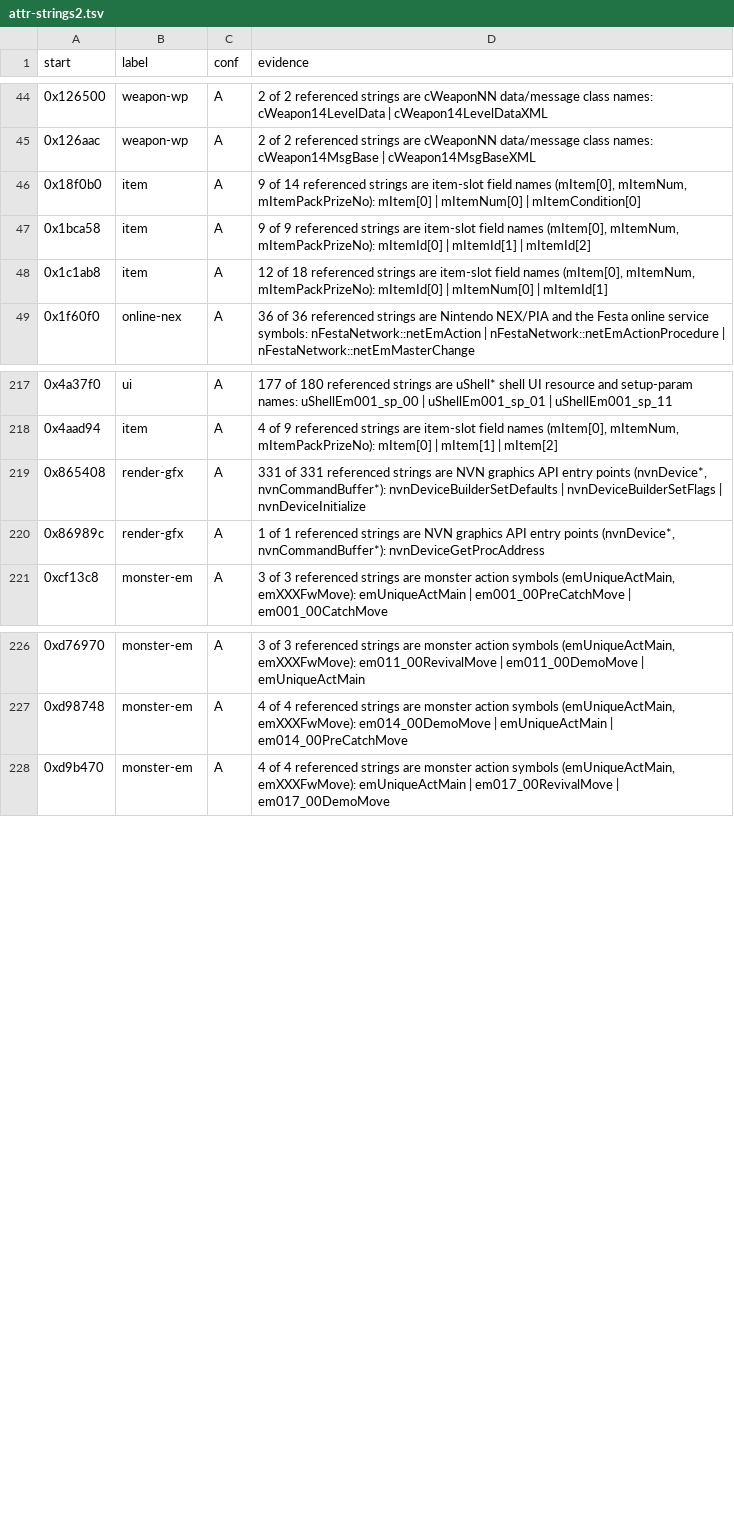
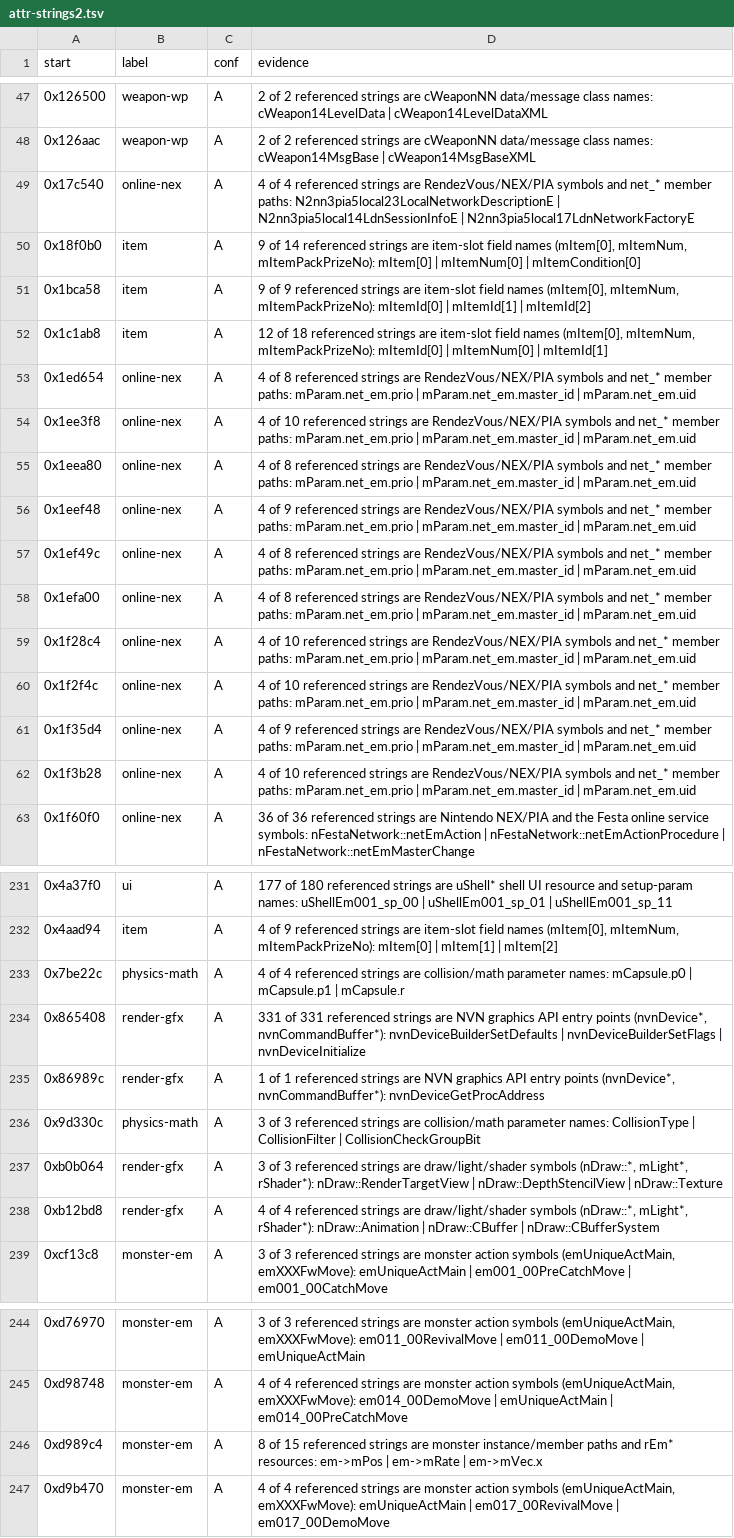
Before and after one commit to Twelve-eight/MHGU, a TSV file: docs/analysis/code/inventory/attr-strings2.tsv, drawn as a sheet; only a part is shown, gaps mark what is left out; the diff covers the shown part only; the diff names each change by its address in the sheet, - before the commit and + after, or states it on an @@ line.

```diff
--- a/docs/analysis/code/inventory/attr-strings2.tsv
+++ b/docs/analysis/code/inventory/attr-strings2.tsv
+row 49: 0x17c540 | online-nex | A | 4 of 4 referenced strings are RendezVous/NEX/PIA symbols and net_* member paths: N2nn3pia5local23LocalNetworkDescriptionE | N2nn3pia5local14LdnSessionInfoE | N2nn3pia5local17LdnNetworkFactoryE
+row 53: 0x1ed654 | online-nex | A | 4 of 8 referenced strings are RendezVous/NEX/PIA symbols and net_* member paths: mParam.net_em.prio | mParam.net_em.master_id | mParam.net_em.uid
+row 54: 0x1ee3f8 | online-nex | A | 4 of 10 referenced strings are RendezVous/NEX/PIA symbols and net_* member paths: mParam.net_em.prio | mParam.net_em.master_id | mParam.net_em.uid
+row 55: 0x1eea80 | online-nex | A | 4 of 8 referenced strings are RendezVous/NEX/PIA symbols and net_* member paths: mParam.net_em.prio | mParam.net_em.master_id | mParam.net_em.uid
+row 56: 0x1eef48 | online-nex | A | 4 of 9 referenced strings are RendezVous/NEX/PIA symbols and net_* member paths: mParam.net_em.prio | mParam.net_em.master_id | mParam.net_em.uid
+row 57: 0x1ef49c | online-nex | A | 4 of 8 referenced strings are RendezVous/NEX/PIA symbols and net_* member paths: mParam.net_em.prio | mParam.net_em.master_id | mParam.net_em.uid
+row 58: 0x1efa00 | online-nex | A | 4 of 8 referenced strings are RendezVous/NEX/PIA symbols and net_* member paths: mParam.net_em.prio | mParam.net_em.master_id | mParam.net_em.uid
+row 59: 0x1f28c4 | online-nex | A | 4 of 10 referenced strings are RendezVous/NEX/PIA symbols and net_* member paths: mParam.net_em.prio | mParam.net_em.master_id | mParam.net_em.uid
+row 60: 0x1f2f4c | online-nex | A | 4 of 10 referenced strings are RendezVous/NEX/PIA symbols and net_* member paths: mParam.net_em.prio | mParam.net_em.master_id | mParam.net_em.uid
+row 61: 0x1f35d4 | online-nex | A | 4 of 9 referenced strings are RendezVous/NEX/PIA symbols and net_* member paths: mParam.net_em.prio | mParam.net_em.master_id | mParam.net_em.uid
+row 62: 0x1f3b28 | online-nex | A | 4 of 10 referenced strings are RendezVous/NEX/PIA symbols and net_* member paths: mParam.net_em.prio | mParam.net_em.master_id | mParam.net_em.uid
+row 233: 0x7be22c | physics-math | A | 4 of 4 referenced strings are collision/math parameter names: mCapsule.p0 | mCapsule.p1 | mCapsule.r
+row 236: 0x9d330c | physics-math | A | 3 of 3 referenced strings are collision/math parameter names: CollisionType | CollisionFilter | CollisionCheckGroupBit
+row 237: 0xb0b064 | render-gfx | A | 3 of 3 referenced strings are draw/light/shader symbols (nDraw::*, mLight*, rShader*): nDraw::RenderTargetView | nDraw::DepthStencilView | nDraw::Texture
+row 238: 0xb12bd8 | render-gfx | A | 4 of 4 referenced strings are draw/light/shader symbols (nDraw::*, mLight*, rShader*): nDraw::Animation | nDraw::CBuffer | nDraw::CBufferSystem
+row 246: 0xd989c4 | monster-em | A | 8 of 15 referenced strings are monster instance/member paths and rEm* resources: em->mPos | em->mRate | em->mVec.x
```
Also changed, not shown: 5 added rows elsewhere in this file, docs/analysis/audit/MANIFEST.tsv, docs/analysis/audit/ROUND1-ALL.tsv, 10 other files.
